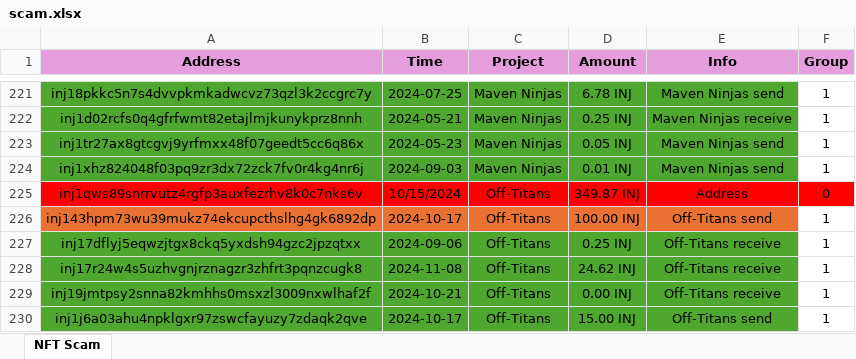
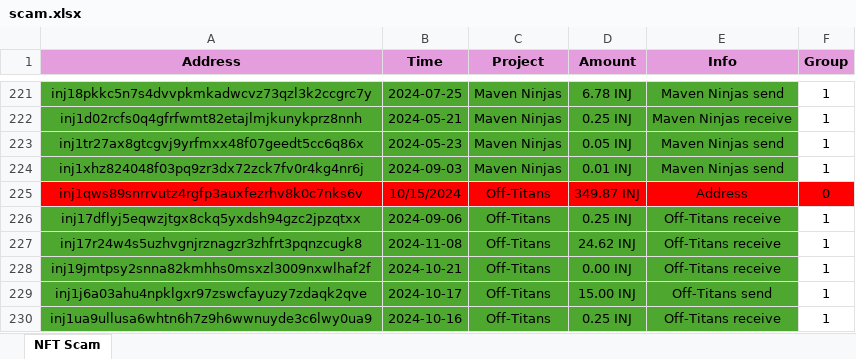
Before and after one commit to ZZhu-Injective/Website_Pedro_coin_backend, an Excel workbook: pedroproject/myapp/scam.xlsx, sheet NFT Scam, drawn as a sheet; only a part is shown, gaps mark what is left out; the shorter side is filled out with more unchanged rows; values as stored, in another font and other column widths than the file's, no borders; the diff names each change by its address in the sheet, - before the commit and + after, or states it on an @@ line.

Commit message:
Update scam.xlsx

```diff
--- a/pedroproject/myapp/scam.xlsx (sheet NFT Scam)
+++ b/pedroproject/myapp/scam.xlsx (sheet NFT Scam)
-row 226: inj143hpm73wu39mukz74ekcupcthslhg4gk6892dp | 2024-10-17 | Off-Titans | 100.00 INJ | Off-Titans send | 1
```
